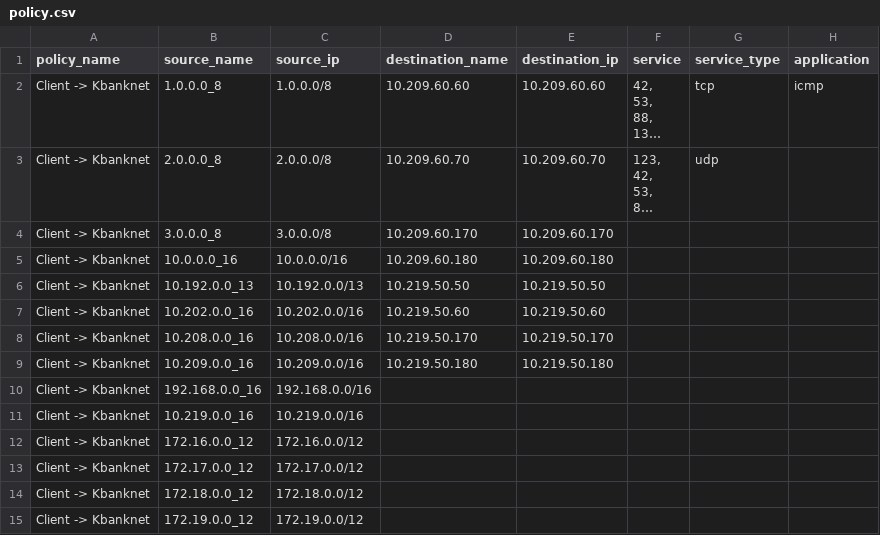
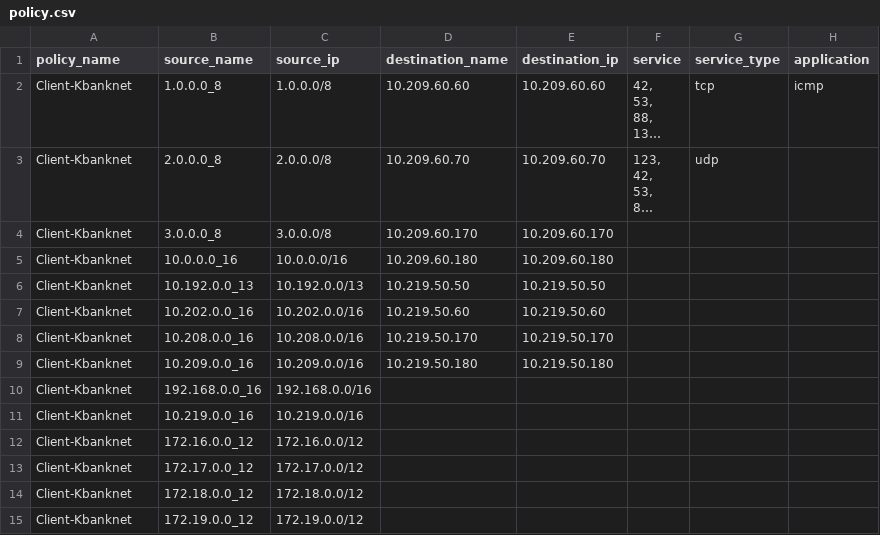
Before and after one commit to rylea105/paloalto, a CSV file: files/policy.csv, drawn as a sheet; only a part is shown; long unchanged cells end in …; the diff covers the shown part only; the diff names each change by its address in the sheet, - before the commit and + after, or states it on an @@ line.

```diff
--- a/files/policy.csv
+++ b/files/policy.csv
-A2:A15 (policy_name): Client -> Kbanknet
+A2:A15 (policy_name): Client-Kbanknet
```
Also changed, not shown: 26 added rows and 12 edited cells elsewhere in this file, 1 other file.
